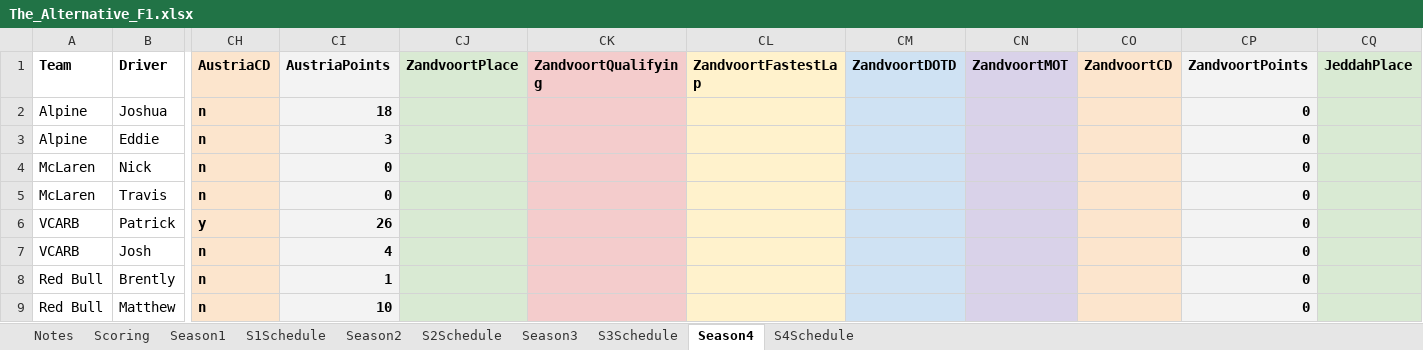
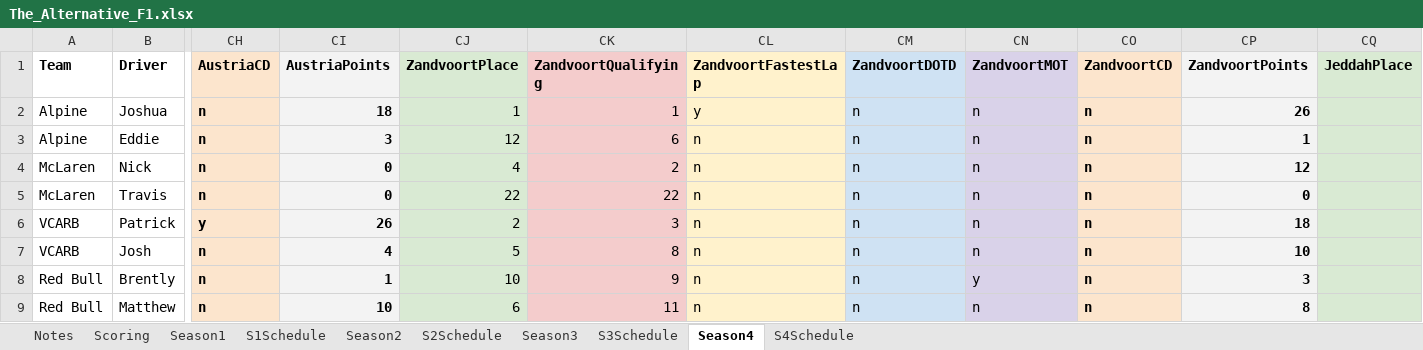
Before and after one commit to PKnowlez/F1Season4, an Excel workbook: The_Alternative_F1.xlsx, sheet Season4, drawn as a sheet; only a part is shown, gaps mark what is left out; values as stored, in another font and other column widths than the file's, no borders; charts and pictures not drawn; the diff covers the shown part only; the diff names each change by its address in the sheet, - before the commit and + after, or states it on an @@ line.

Commit message:
zandvoort points

```diff
--- a/The_Alternative_F1.xlsx (sheet Season4)
+++ b/The_Alternative_F1.xlsx (sheet Season4)
-CJ2 (ZandvoortPlace): (empty)
+CJ2 (ZandvoortPlace): 1
-CK2 (ZandvoortQualifying): (empty)
+CK2 (ZandvoortQualifying): 1
-CL2 (ZandvoortFastestLap): (empty)
+CL2 (ZandvoortFastestLap): y
-CM2:CM9 (ZandvoortDOTD): (empty)
+CM2:CM9 (ZandvoortDOTD): n
-CN2:CN7 (ZandvoortMOT): (empty)
+CN2:CN7 (ZandvoortMOT): n
-CO2:CO9 (ZandvoortCD): (empty)
+CO2:CO9 (ZandvoortCD): n
-CP2 (ZandvoortPoints): 0
+CP2 (ZandvoortPoints): 26
-CJ3 (ZandvoortPlace): (empty)
+CJ3 (ZandvoortPlace): 12
-CK3 (ZandvoortQualifying): (empty)
+CK3 (ZandvoortQualifying): 6
-CL3:CL9 (ZandvoortFastestLap): (empty)
+CL3:CL9 (ZandvoortFastestLap): n
-CP3 (ZandvoortPoints): 0
+CP3 (ZandvoortPoints): 1
-CJ4 (ZandvoortPlace): (empty)
+CJ4 (ZandvoortPlace): 4
-CK4 (ZandvoortQualifying): (empty)
+CK4 (ZandvoortQualifying): 2
-CP4 (ZandvoortPoints): 0
+CP4 (ZandvoortPoints): 12
-CJ5 (ZandvoortPlace): (empty)
+CJ5 (ZandvoortPlace): 22
-CK5 (ZandvoortQualifying): (empty)
+CK5 (ZandvoortQualifying): 22
-CJ6 (ZandvoortPlace): (empty)
+CJ6 (ZandvoortPlace): 2
-CK6 (ZandvoortQualifying): (empty)
+CK6 (ZandvoortQualifying): 3
-CP6 (ZandvoortPoints): 0
+CP6 (ZandvoortPoints): 18
-CJ7 (ZandvoortPlace): (empty)
+CJ7 (ZandvoortPlace): 5
-CK7 (ZandvoortQualifying): (empty)
+CK7 (ZandvoortQualifying): 8
-CP7 (ZandvoortPoints): 0
+CP7 (ZandvoortPoints): 10
-CJ8 (ZandvoortPlace): (empty)
+CJ8 (ZandvoortPlace): 10
-CK8 (ZandvoortQualifying): (empty)
+CK8 (ZandvoortQualifying): 9
-CN8 (ZandvoortMOT): (empty)
+CN8 (ZandvoortMOT): y
-CP8 (ZandvoortPoints): 0
+CP8 (ZandvoortPoints): 3
-CJ9 (ZandvoortPlace): (empty)
+CJ9 (ZandvoortPlace): 6
-CK9 (ZandvoortQualifying): (empty)
+CK9 (ZandvoortQualifying): 11
-CN9 (ZandvoortMOT): (empty)
+CN9 (ZandvoortMOT): n
-CP9 (ZandvoortPoints): 0
+CP9 (ZandvoortPoints): 8
```
Also changed, not shown: 42 edited cells elsewhere in this sheet.
